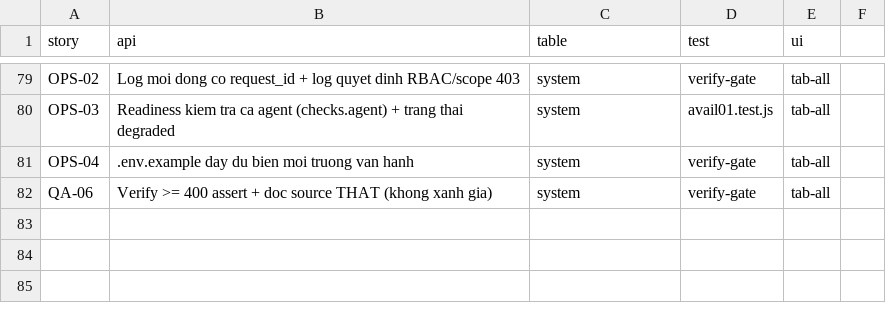
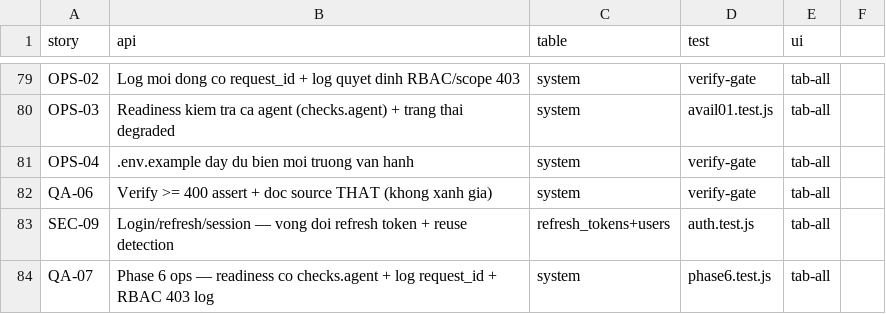
Before and after one commit to thuanAlex30/AI_Agent_Company, a CSV file: agent_svc/docs/contract/traceability.csv, drawn as a sheet; only a part is shown, gaps mark what is left out.

```diff
--- a/agent_svc/docs/contract/traceability.csv
+++ b/agent_svc/docs/contract/traceability.csv
@@ -82 +82,3 @@ OPS-04,.env.example day du bien moi truong van hanh,system,verify-gate,tab-all
 QA-06,Verify >= 400 assert + doc source THAT (khong xanh gia),system,verify-gate,tab-all
+SEC-09,Login/refresh/session — vong doi refresh token + reuse detection,refresh_tokens+users,auth.test.js,tab-all
+QA-07,Phase 6 ops — readiness co checks.agent + log request_id + RBAC 403 log,system,phase6.test.js,tab-all
```
Also changed, not shown: backend/docs/contract/traceability.csv, docs/contract/traceability.csv, 12 other files.
